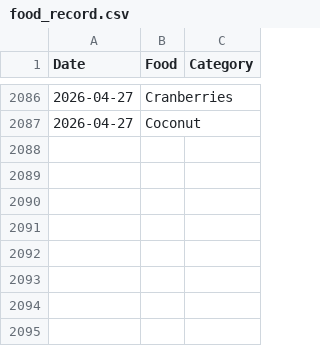
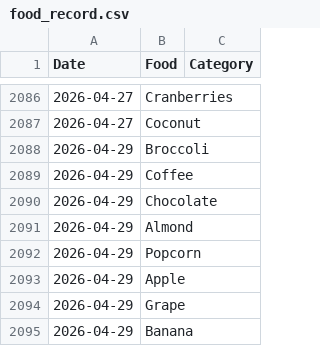
Before and after one commit to JevonDaffyd/python-food-tracker, a CSV file: food_record.csv, drawn as a sheet; only a part is shown, gaps mark what is left out; the diff names each change by its address in the sheet, - before the commit and + after, or states it on an @@ line.

```diff
--- a/food_record.csv
+++ b/food_record.csv
+row 2088: 2026-04-29 | Broccoli
+row 2089: 2026-04-29 | Coffee
+row 2090: 2026-04-29 | Chocolate
+row 2091: 2026-04-29 | Almond
+row 2092: 2026-04-29 | Popcorn
+row 2093: 2026-04-29 | Apple
+row 2094: 2026-04-29 | Grape
+row 2095: 2026-04-29 | Banana
```
